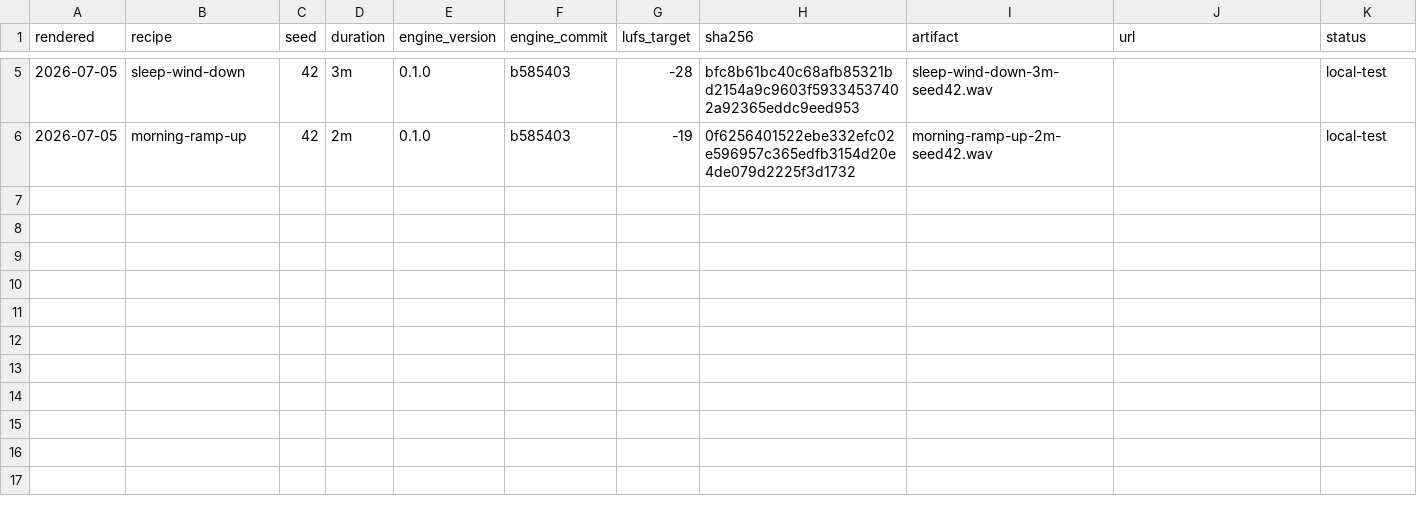
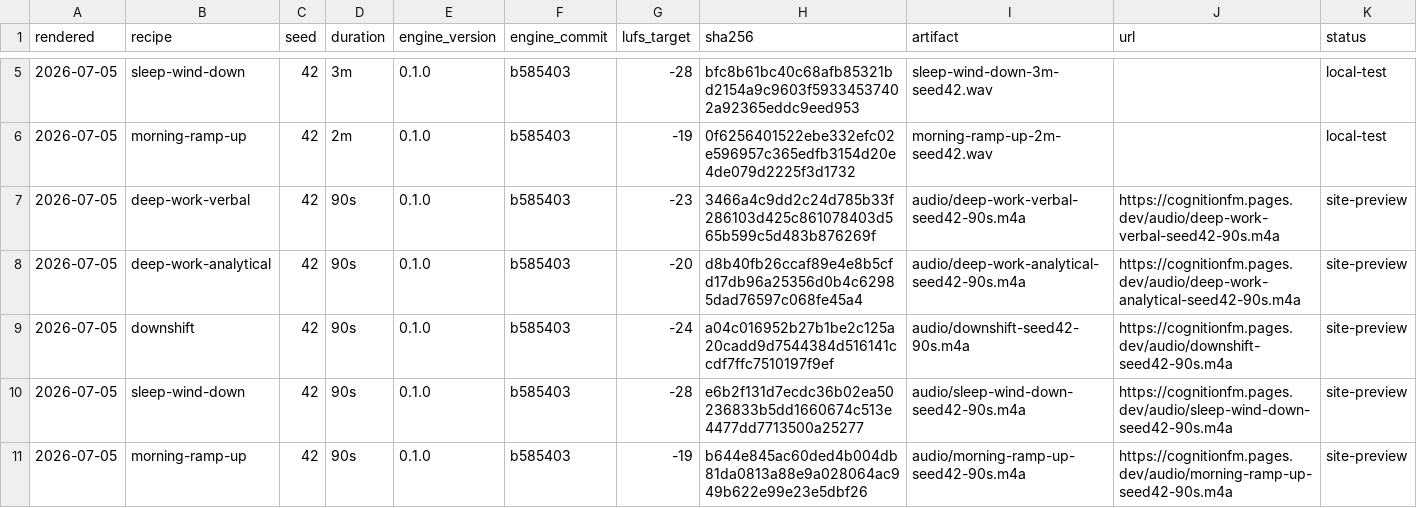
Before and after one commit to iAnonymous3000/CognitionFM, a CSV file: manifest.csv, drawn as a sheet; only a part is shown, gaps mark what is left out; the diff names each change by its address in the sheet, - before the commit and + after, or states it on an @@ line.

Commit message:
Add 90-second audio previews to the site
- site/make_previews.py: encode AAC excerpts of the seed-42 masters
- landing cards get inline players; honest excerpt labeling
- manifest: site-preview rows with checksums and public URLs

```diff
--- a/manifest.csv
+++ b/manifest.csv
+row 7: 2026-07-05 | deep-work-verbal | 42 | 90s | 0.1.0 | b585403 | -23 | 3466a4c9dd2c24d785b33f286103d425c861078403d565b599c5d483b876269f | audio/deep-work-verbal-seed42-90s.m4a | https://cognitionfm.pages.dev/audio/deep-work-verbal-seed42-90s.m4a | site-preview
+row 8: 2026-07-05 | deep-work-analytical | 42 | 90s | 0.1.0 | b585403 | -20 | d8b40fb26ccaf89e4e8b5cfd17db96a25356d0b4c62985dad76597c068fe45a4 | audio/deep-work-analytical-seed42-90s.m4a | https://cognitionfm.pages.dev/audio/deep-work-analytical-seed42-90s.m4a | site-preview
+row 9: 2026-07-05 | downshift | 42 | 90s | 0.1.0 | b585403 | -24 | a04c016952b27b1be2c125a20cadd9d7544384d516141ccdf7ffc7510197f9ef | audio/downshift-seed42-90s.m4a | https://cognitionfm.pages.dev/audio/downshift-seed42-90s.m4a | site-preview
+row 10: 2026-07-05 | sleep-wind-down | 42 | 90s | 0.1.0 | b585403 | -28 | e6b2f131d7ecdc36b02ea50236833b5dd1660674c513e4477dd7713500a25277 | audio/sleep-wind-down-seed42-90s.m4a | https://cognitionfm.pages.dev/audio/sleep-wind-down-seed42-90s.m4a | site-preview
+row 11: 2026-07-05 | morning-ramp-up | 42 | 90s | 0.1.0 | b585403 | -19 | b644e845ac60ded4b004db81da0813a88e9a028064ac949b622e99e23e5dbf26 | audio/morning-ramp-up-seed42-90s.m4a | https://cognitionfm.pages.dev/audio/morning-ramp-up-seed42-90s.m4a | site-preview
```
Also changed, not shown: 8 other files.
